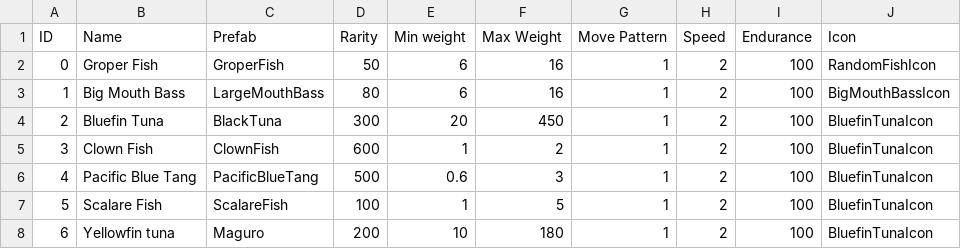
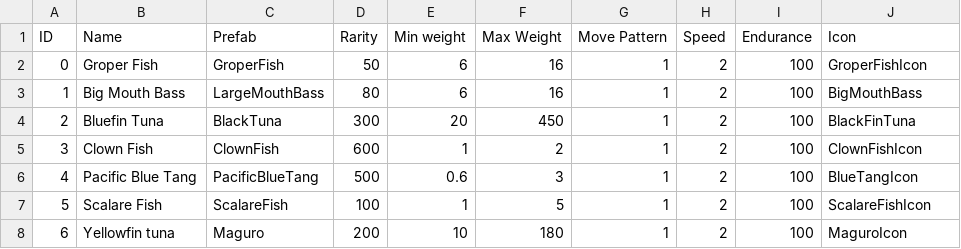
Before and after one commit to kurix2/FishFishRevolution-PC, a CSV file: Project Folder/Assets/Resources/FishCSV.csv, drawn as a sheet.

Commit message:
changed fish icons

```diff
--- a/Project Folder/Assets/Resources/FishCSV.csv
+++ b/Project Folder/Assets/Resources/FishCSV.csv
@@ -1,8 +1,8 @@
 ID,Name,Prefab,Rarity,Min weight,Max Weight,Move Pattern,Speed,Endurance,Icon
-0,Groper Fish,GroperFish,50,6,16,1,2,100,RandomFishIcon
-1,Big Mouth Bass,LargeMouthBass,80,6,16,1,2,100,BigMouthBassIcon
-2,Bluefin Tuna,BlackTuna,300,20,450,1,2,100,BluefinTunaIcon
-3,Clown Fish,ClownFish,600,1,2,1,2,100,BluefinTunaIcon
-4,Pacific Blue Tang,PacificBlueTang,500,0.6,3,1,2,100,BluefinTunaIcon
-5,Scalare Fish,ScalareFish,100,1,5,1,2,100,BluefinTunaIcon
-6,Yellowfin tuna,Maguro,200,10,180,1,2,100,BluefinTunaIcon
+0,Groper Fish,GroperFish,50,6,16,1,2,100,GroperFishIcon
+1,Big Mouth Bass,LargeMouthBass,80,6,16,1,2,100,BigMouthBass
+2,Bluefin Tuna,BlackTuna,300,20,450,1,2,100,BlackFinTuna
+3,Clown Fish,ClownFish,600,1,2,1,2,100,ClownFishIcon
+4,Pacific Blue Tang,PacificBlueTang,500,0.6,3,1,2,100,BlueTangIcon
+5,Scalare Fish,ScalareFish,100,1,5,1,2,100,ScalareFishIcon
+6,Yellowfin tuna,Maguro,200,10,180,1,2,100,MaguroIcon
```
Also changed, not shown: 2 other files.
